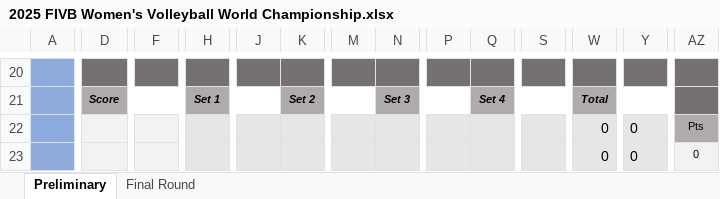
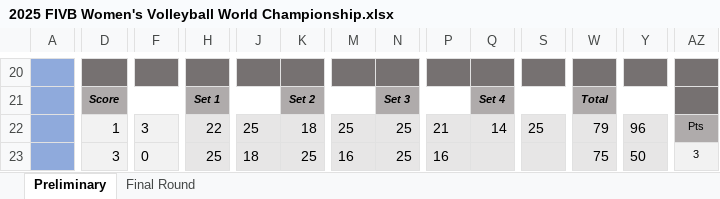
Before and after one commit to maurilyn/2025-FIVB-Women-s-Volleyball-World-Championship, an Excel workbook: 2025 FIVB Women's Volleyball World Championship.xlsx, sheet Preliminary, drawn as a sheet; only a part is shown, gaps mark what is left out; values as stored, in another font and other column widths than the file's, no borders; charts and pictures and conditional formats not drawn; the diff covers the shown part only; the diff names each change by its address in the sheet, - before the commit and + after, or states it on an @@ line.

```diff
--- a/2025 FIVB Women's Volleyball World Championship.xlsx (sheet Preliminary)
+++ b/2025 FIVB Women's Volleyball World Championship.xlsx (sheet Preliminary)
-D22: (empty)
+D22: 1
-F22: (empty)
+F22: 3
-H22: (empty)
+H22: 22
-J22: (empty)
+J22: 25
-K22: (empty)
+K22: 18
-M22: (empty)
+M22: 25
-N22:N23: (empty)
+N22:N23: 25
-P22: (empty)
+P22: 21
-Q22: (empty)
+Q22: 14
-S22: (empty)
+S22: 25
-W22: 0
+W22: 79
-Y22: 0
+Y22: 96
-D23: (empty)
+D23: 3
-F23: (empty)
+F23: 0
-H23: (empty)
+H23: 25
-J23: (empty)
+J23: 18
-K23: (empty)
+K23: 25
-M23: (empty)
+M23: 16
-P23: (empty)
+P23: 16
-W23: 0
+W23: 75
-Y23: 0
+Y23: 50
-AZ23: 0
+AZ23: 3
```
Also changed, not shown: 2 added rows, 2 removed rows and 181 edited cells elsewhere in this sheet, hidden cells.
